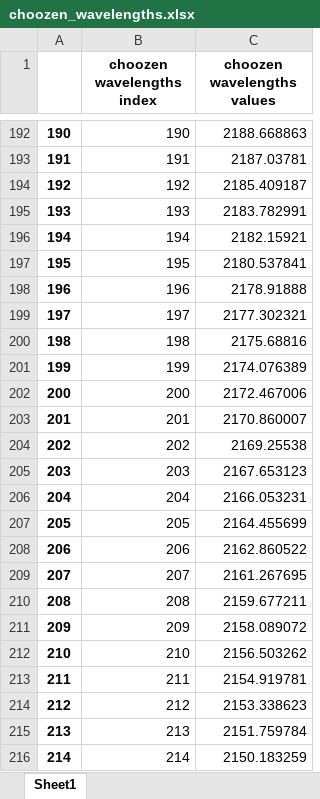
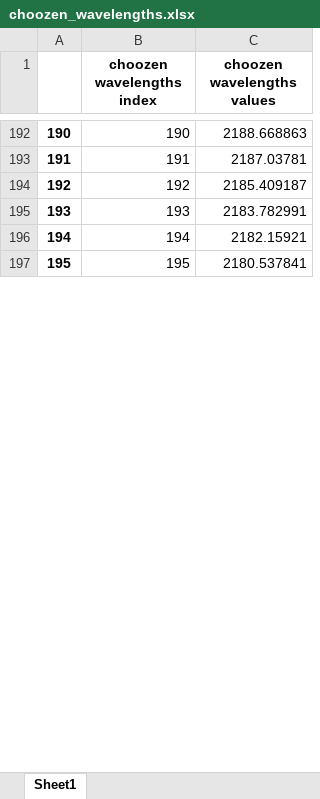
Before and after one commit to Ayoubzinini/oil-project, an Excel workbook: choozen_wavelengths.xlsx, sheet Sheet1, drawn as a sheet; only a part is shown, gaps mark what is left out; values as stored, in another font and other column widths than the file's, no borders; removed rows and columns are numbered as before the commit, all else as after; the diff covers the shown part only; the diff names each change by its address in the sheet, - before the commit and + after, or states it on an @@ line.

```diff
--- a/choozen_wavelengths.xlsx (sheet Sheet1)
+++ b/choozen_wavelengths.xlsx (sheet Sheet1)
-row 198: 196 | 196 | 2178.91888
-row 199: 197 | 197 | 2177.302321
-row 200: 198 | 198 | 2175.68816
-row 201: 199 | 199 | 2174.076389
-row 202: 200 | 200 | 2172.467006
-row 203: 201 | 201 | 2170.860007
-row 204: 202 | 202 | 2169.25538
-row 205: 203 | 203 | 2167.653123
-row 206: 204 | 204 | 2166.053231
-row 207: 205 | 205 | 2164.455699
-row 208: 206 | 206 | 2162.860522
-row 209: 207 | 207 | 2161.267695
-row 210: 208 | 208 | 2159.677211
-row 211: 209 | 209 | 2158.089072
-row 212: 210 | 210 | 2156.503262
-row 213: 211 | 211 | 2154.919781
-row 214: 212 | 212 | 2153.338623
-row 215: 213 | 213 | 2151.759784
-row 216: 214 | 214 | 2150.183259
```
Also changed, not shown: 15 added rows, 165 removed rows and row numbers in column A elsewhere in this sheet, coefs_model_oil.xlsx, test_Data_oil.xlsx, 5 other files.
